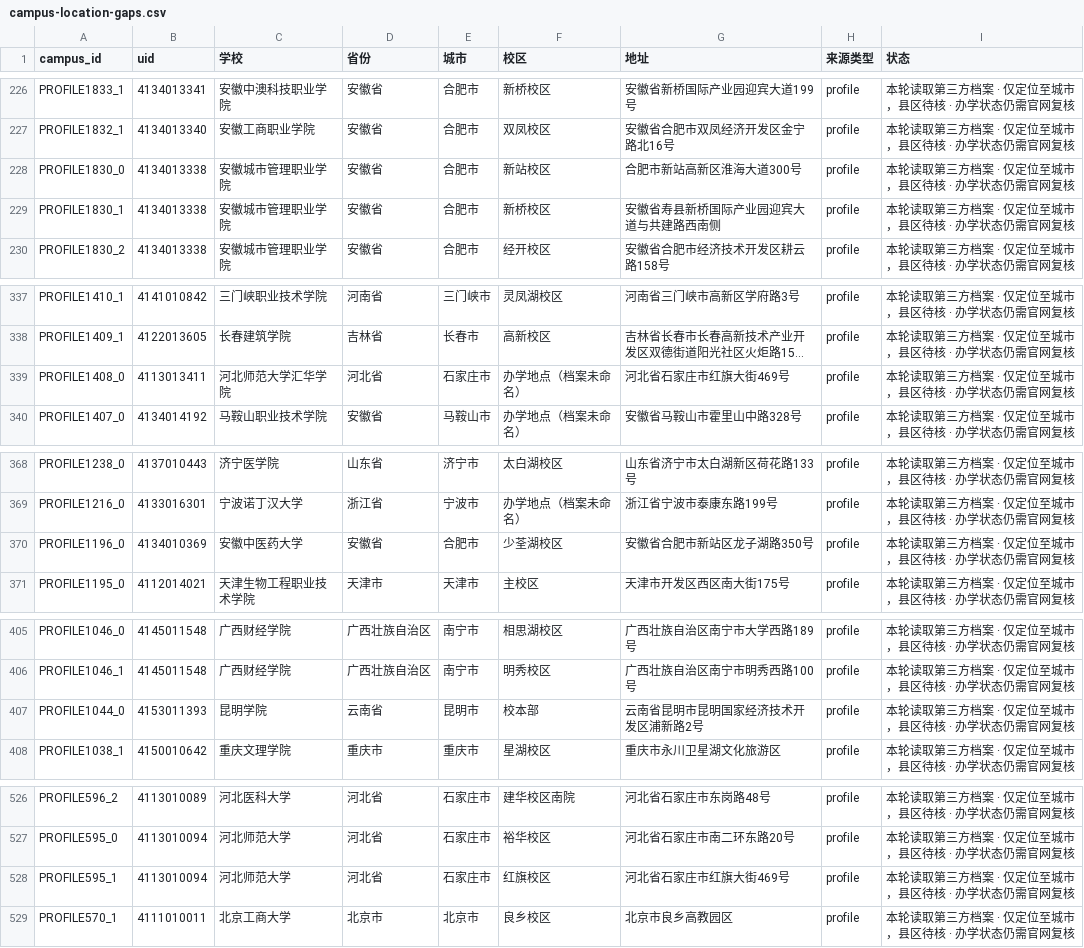
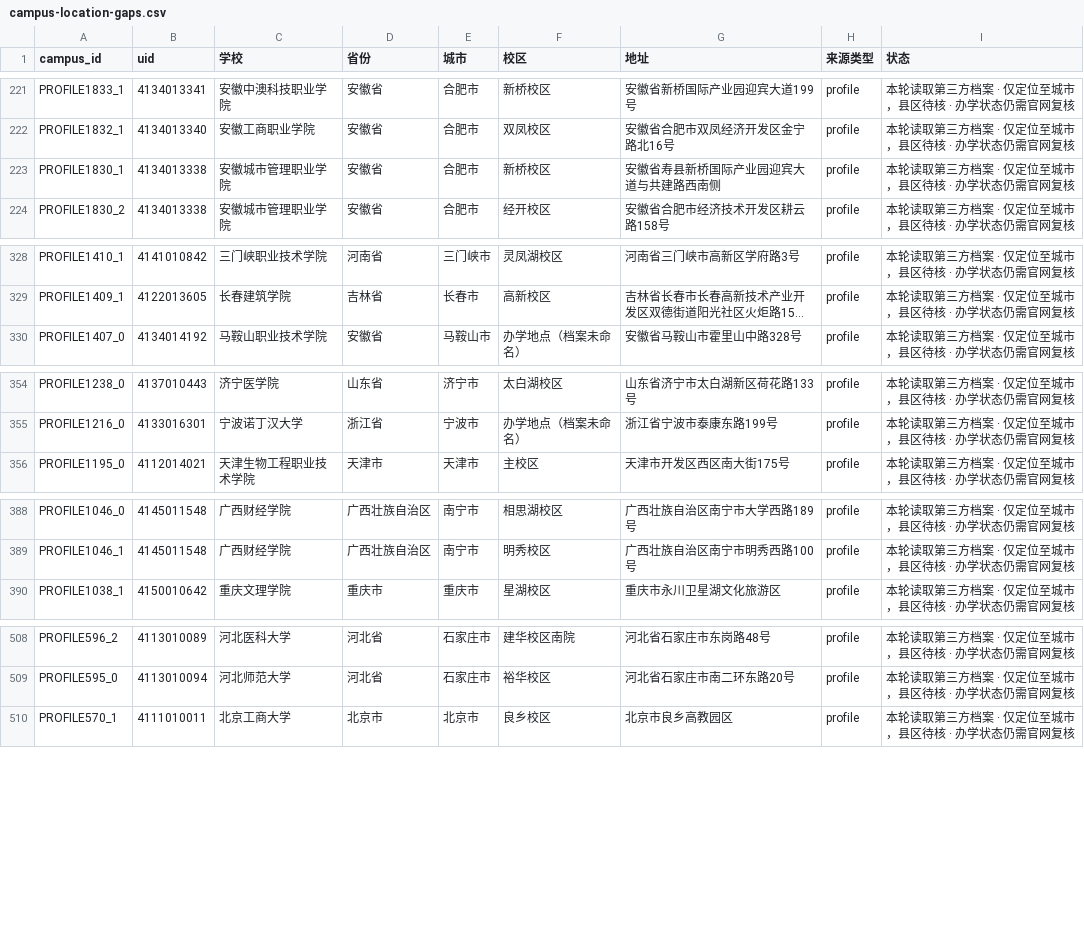
Before and after one commit to ProfessorZhi/china-university-atlas, a CSV file: reports/campus-location-gaps.csv, drawn as a sheet; only a part is shown, gaps mark what is left out; long unchanged cells end in …; the diff covers the shown part only; the diff names each change by its address in the sheet, - before the commit and + after, or states it on an @@ line.

```diff
--- a/reports/campus-location-gaps.csv
+++ b/reports/campus-location-gaps.csv
-row 228: PROFILE1830_0 | 4134013338 | 安徽城市管理职业学院 | 安徽省 | 合肥市 | 新站校区 | 合肥市新站高新区淮海大道300号 | profile | 本轮读取第三方档案 · 仅定位至城市，县区待核 · 办学状态仍需官网复核
-row 339: PROFILE1408_0 | 4113013411 | 河北师范大学汇华学院 | 河北省 | 石家庄市 | 办学地点（档案未命名） | 河北省石家庄市红旗大街469号 | profile | 本轮读取第三方档案 · 仅定位至城市，县区待核 · 办学状态仍需官网复核
-row 370: PROFILE1196_0 | 4134010369 | 安徽中医药大学 | 安徽省 | 合肥市 | 少荃湖校区 | 安徽省合肥市新站区龙子湖路350号 | profile | 本轮读取第三方档案 · 仅定位至城市，县区待核 · 办学状态仍需官网复核
-row 407: PROFILE1044_0 | 4153011393 | 昆明学院 | 云南省 | 昆明市 | 校本部 | 云南省昆明市昆明国家经济技术开发区浦新路2号 | profile | 本轮读取第三方档案 · 仅定位至城市，县区待核 · 办学状态仍需官网复核
-row 528: PROFILE595_1 | 4113010094 | 河北师范大学 | 河北省 | 石家庄市 | 红旗校区 | 河北省石家庄市红旗大街469号 | profile | 本轮读取第三方档案 · 仅定位至城市，县区待核 · 办学状态仍需官网复核
```
Also changed, not shown: 17 removed rows elsewhere in this file, reports/province-coverage.csv, 6 other files.
